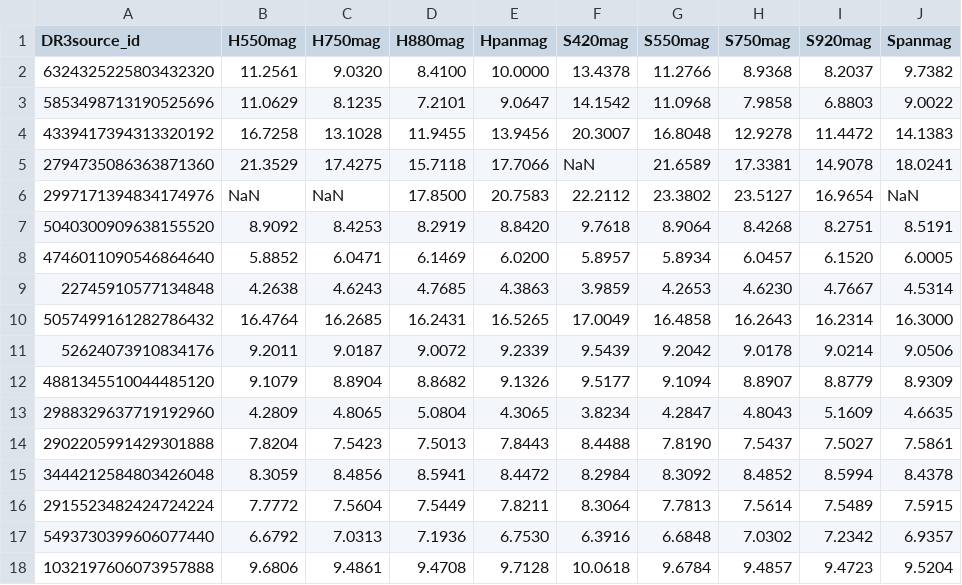
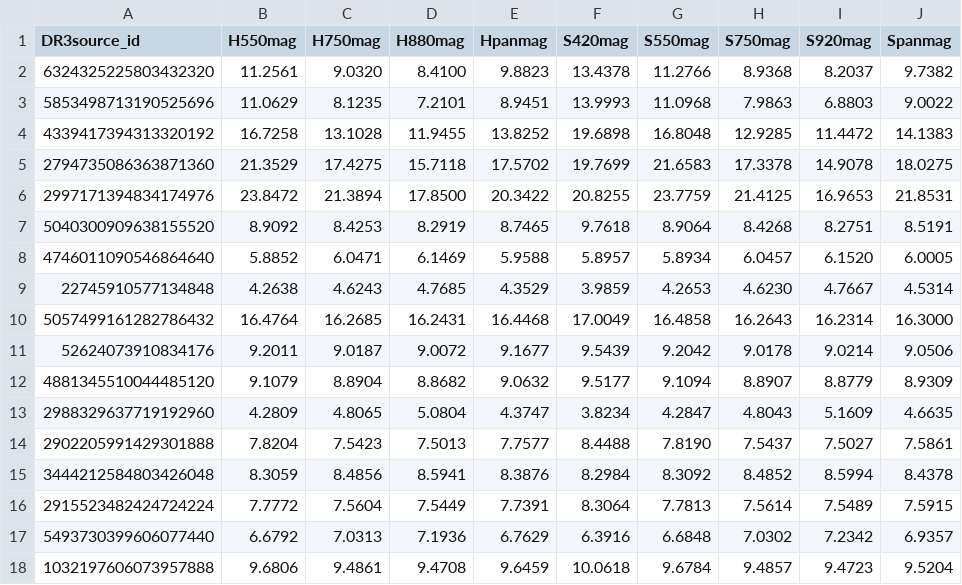
Before and after one commit to lamortadella/BEPI-COLOMBO_newflt, a CSV file: synth_PVL_BPRP.csv, drawn as a sheet; only a part is shown; the diff covers the shown part only.

```diff
--- a/synth_PVL_BPRP.csv
+++ b/synth_PVL_BPRP.csv
@@ -1,18 +1,18 @@
 DR3source_id,H550mag,H750mag,H880mag,Hpanmag,S420mag,S550mag,S750mag,S920mag,Spanmag
-6324325225803432320,  11.2561,   9.0320,   8.4100,  10.0000,  13.4378,  11.2766,   8.9368,   8.2037,   9.7382
-5853498713190525696,  11.0629,   8.1235,   7.2101,   9.0647,  14.1542,  11.0968,   7.9858,   6.8803,   9.0022
-4339417394313320192,  16.7258,  13.1028,  11.9455,  13.9456,  20.3007,  16.8048,  12.9278,  11.4472,  14.1383
-2794735086363871360,  21.3529,  17.4275,  15.7118,  17.7066,      NaN,  21.6589,  17.3381,  14.9078,  18.0241
-2997171394834174976,      NaN,      NaN,  17.8500,  20.7583,  22.2112,  23.3802,  23.5127,  16.9654,      NaN
-5040300909638155520,   8.9092,   8.4253,   8.2919,   8.8420,   9.7618,   8.9064,   8.4268,   8.2751,   8.5191
-4746011090546864640,   5.8852,   6.0471,   6.1469,   6.0200,   5.8957,   5.8934,   6.0457,   6.1520,   6.0005
-22745910577134848,   4.2638,   4.6243,   4.7685,   4.3863,   3.9859,   4.2653,   4.6230,   4.7667,   4.5314
-5057499161282786432,  16.4764,  16.2685,  16.2431,  16.5265,  17.0049,  16.4858,  16.2643,  16.2314,  16.3000
-52624073910834176,   9.2011,   9.0187,   9.0072,   9.2339,   9.5439,   9.2042,   9.0178,   9.0214,   9.0506
-4881345510044485120,   9.1079,   8.8904,   8.8682,   9.1326,   9.5177,   9.1094,   8.8907,   8.8779,   8.9309
-2988329637719192960,   4.2809,   4.8065,   5.0804,   4.3065,   3.8234,   4.2847,   4.8043,   5.1609,   4.6635
-2902205991429301888,   7.8204,   7.5423,   7.5013,   7.8443,   8.4488,   7.8190,   7.5437,   7.5027,   7.5861
-3444212584803426048,   8.3059,   8.4856,   8.5941,   8.4472,   8.2984,   8.3092,   8.4852,   8.5994,   8.4378
-2915523482424724224,   7.7772,   7.5604,   7.5449,   7.8211,   8.3064,   7.7813,   7.5614,   7.5489,   7.5915
-5493730399606077440,   6.6792,   7.0313,   7.1936,   6.7530,   6.3916,   6.6848,   7.0302,   7.2342,   6.9357
-1032197606073957888,   9.6806,   9.4861,   9.4708,   9.7128,  10.0618,   9.6784,   9.4857,   9.4723,   9.5204
+6324325225803432320,  11.2561,   9.0320,   8.4100,   9.8823,  13.4378,  11.2766,   8.9368,   8.2037,   9.7382
+5853498713190525696,  11.0629,   8.1235,   7.2101,   8.9451,  13.9993,  11.0968,   7.9863,   6.8803,   9.0022
+4339417394313320192,  16.7258,  13.1028,  11.9455,  13.8252,  19.6898,  16.8048,  12.9285,  11.4472,  14.1383
+2794735086363871360,  21.3529,  17.4275,  15.7118,  17.5702,  19.7699,  21.6583,  17.3378,  14.9078,  18.0275
+2997171394834174976,  23.8472,  21.3894,  17.8500,  20.3422,  20.8255,  23.7759,  21.4125,  16.9653,  21.8531
+5040300909638155520,   8.9092,   8.4253,   8.2919,   8.7465,   9.7618,   8.9064,   8.4268,   8.2751,   8.5191
+4746011090546864640,   5.8852,   6.0471,   6.1469,   5.9588,   5.8957,   5.8934,   6.0457,   6.1520,   6.0005
+22745910577134848,   4.2638,   4.6243,   4.7685,   4.3529,   3.9859,   4.2653,   4.6230,   4.7667,   4.5314
+5057499161282786432,  16.4764,  16.2685,  16.2431,  16.4468,  17.0049,  16.4858,  16.2643,  16.2314,  16.3000
+52624073910834176,   9.2011,   9.0187,   9.0072,   9.1677,   9.5439,   9.2042,   9.0178,   9.0214,   9.0506
+4881345510044485120,   9.1079,   8.8904,   8.8682,   9.0632,   9.5177,   9.1094,   8.8907,   8.8779,   8.9309
+2988329637719192960,   4.2809,   4.8065,   5.0804,   4.3747,   3.8234,   4.2847,   4.8043,   5.1609,   4.6635
+2902205991429301888,   7.8204,   7.5423,   7.5013,   7.7577,   8.4488,   7.8190,   7.5437,   7.5027,   7.5861
+3444212584803426048,   8.3059,   8.4856,   8.5941,   8.3876,   8.2984,   8.3092,   8.4852,   8.5994,   8.4378
+2915523482424724224,   7.7772,   7.5604,   7.5449,   7.7391,   8.3064,   7.7813,   7.5614,   7.5489,   7.5915
+5493730399606077440,   6.6792,   7.0313,   7.1936,   6.7629,   6.3916,   6.6848,   7.0302,   7.2342,   6.9357
+1032197606073957888,   9.6806,   9.4861,   9.4708,   9.6459,  10.0618,   9.6784,   9.4857,   9.4723,   9.5204
```
Also changed, not shown: 44 edited cells elsewhere in this file, synth_CALSPEC.csv, synth_CALSPEC_BPRP.csv, 6 other files.
